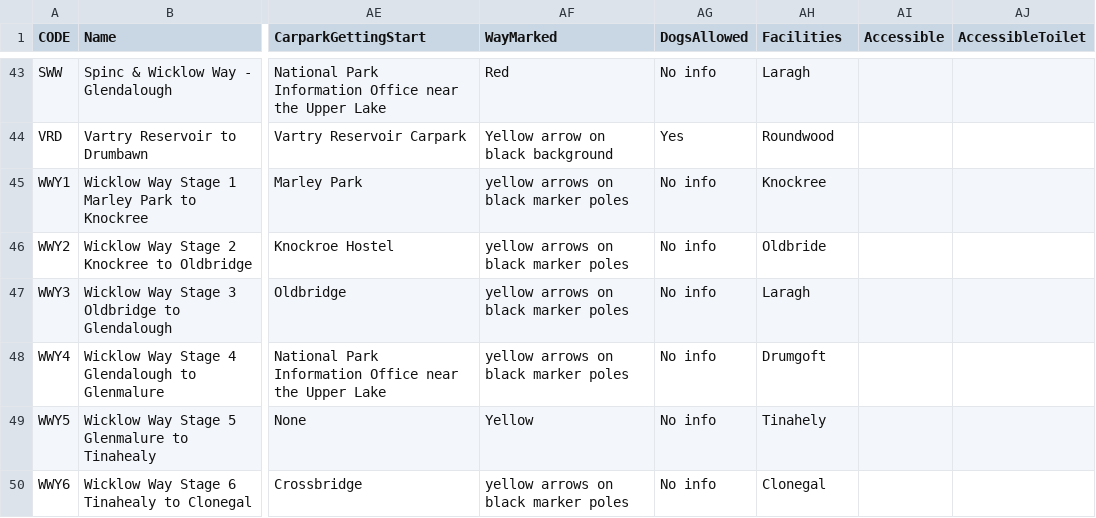
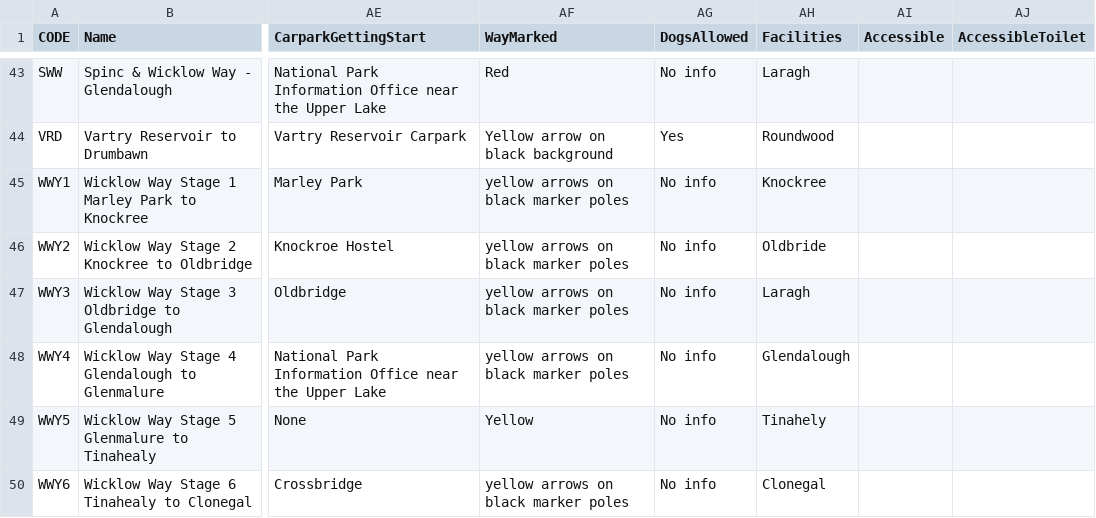
Before and after one commit to clairebyrne/VAM_data_capture_viewer, a CSV file: WALKS.csv, drawn as a sheet; only a part is shown, gaps mark what is left out; the diff names each change by its address in the sheet, - before the commit and + after, or states it on an @@ line.

Commit message:
data release3 update

```diff
--- a/WALKS.csv
+++ b/WALKS.csv
-AH48 (Facilities): Drumgoft
+AH48 (Facilities): Glendalough
```
